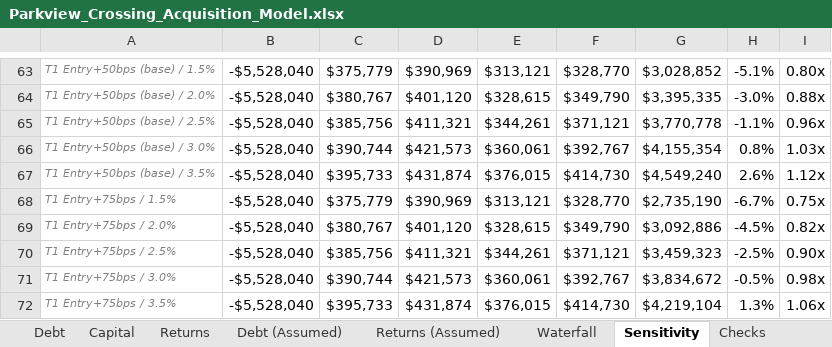
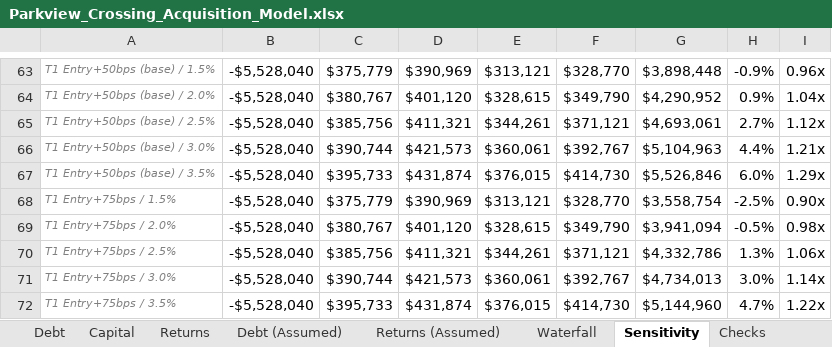
Before and after one commit to RexFullerton/multifamily-acquisition-model, an Excel workbook: Parkview_Crossing_Acquisition_Model.xlsx, sheet Sensitivity, drawn as a sheet; only a part is shown, gaps mark what is left out; values as stored, in another font and other column widths than the file's, no borders; the diff covers the shown part only; the diff names each change by its address in the sheet, - before the commit and + after, or states it on an @@ line.

```diff
--- a/Parkview_Crossing_Acquisition_Model.xlsx (sheet Sensitivity)
+++ b/Parkview_Crossing_Acquisition_Model.xlsx (sheet Sensitivity)
-G63: $3,028,852
+G63: $3,898,448
-H63: -5.1%
+H63: -0.9%
-I63: 0.80x
+I63: 0.96x
-G64: $3,395,335
+G64: $4,290,952
-H64: -3.0%
+H64: 0.9%
-I64: 0.88x
+I64: 1.04x
-G65: $3,770,778
+G65: $4,693,061
-H65: -1.1%
+H65: 2.7%
-I65: 0.96x
+I65: 1.12x
-G66: $4,155,354
+G66: $5,104,963
-H66: 0.8%
+H66: 4.4%
-I66: 1.03x
+I66: 1.21x
-G67: $4,549,240
+G67: $5,526,846
-H67: 2.6%
+H67: 6.0%
-I67: 1.12x
+I67: 1.29x
-G68: $2,735,190
+G68: $3,558,754
-H68: -6.7%
+H68: -2.5%
-I68: 0.75x
+I68: 0.90x
-G69: $3,092,886
+G69: $3,941,094
-H69: -4.5%
+H69: -0.5%
-I69: 0.82x
+I69: 0.98x
-G70: $3,459,323
+G70: $4,332,786
-H70: -2.5%
+H70: 1.3%
-I70: 0.90x
+I70: 1.06x
-G71: $3,834,672
+G71: $4,734,013
-H71: -0.5%
+H71: 3.0%
-I71: 0.98x
+I71: 1.14x
-G72: $4,219,104
+G72: $5,144,960
-H72: 1.3%
+H72: 4.7%
-I72: 1.06x
+I72: 1.22x
```
Also changed, not shown: 15 added rows, 15 removed rows and 270 edited cells elsewhere in this sheet, sheet Waterfall, sheet Summary, sheet Returns, sheet Returns (Assumed), sheet Checks, formulas that keep their value, 4 other files.
